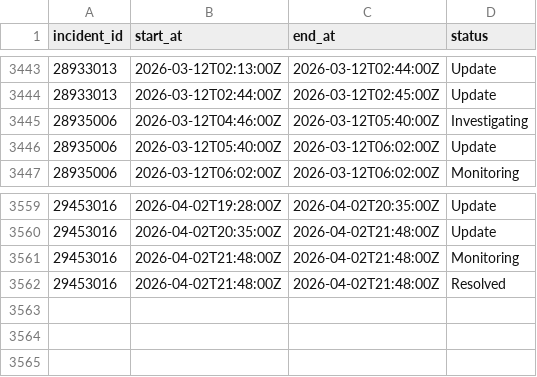
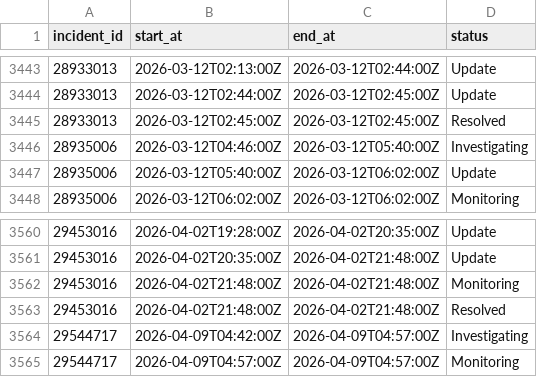
Before and after one commit to mrshu/github-statuses, a CSV file: parsed/segments.csv, drawn as a sheet; only a part is shown, gaps mark what is left out; the diff names each change by its address in the sheet, - before the commit and + after, or states it on an @@ line.

```diff
--- a/parsed/segments.csv
+++ b/parsed/segments.csv
+row 3445: 28933013 | 2026-03-12T02:45:00Z | 2026-03-12T02:45:00Z | Resolved
+row 3564: 29544717 | 2026-04-09T04:42:00Z | 2026-04-09T04:57:00Z | Investigating
+row 3565: 29544717 | 2026-04-09T04:57:00Z | 2026-04-09T04:57:00Z | Monitoring
```
Also changed, not shown: parsed/downtime_windows.csv, 1 other file.
